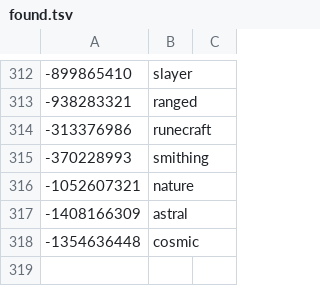
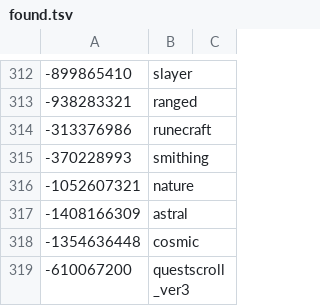
Before and after one commit to RuneWiki/RS-DataAPI, a TSV file: config/hashes/found.tsv, drawn as a sheet; only a part is shown, gaps mark what is left out; the diff names each change by its address in the sheet, - before the commit and + after, or states it on an @@ line.

Commit message:
chore: Found 1 new component hash

```diff
--- a/config/hashes/found.tsv
+++ b/config/hashes/found.tsv
+row 319: -610067200 | questscroll_ver3
```
